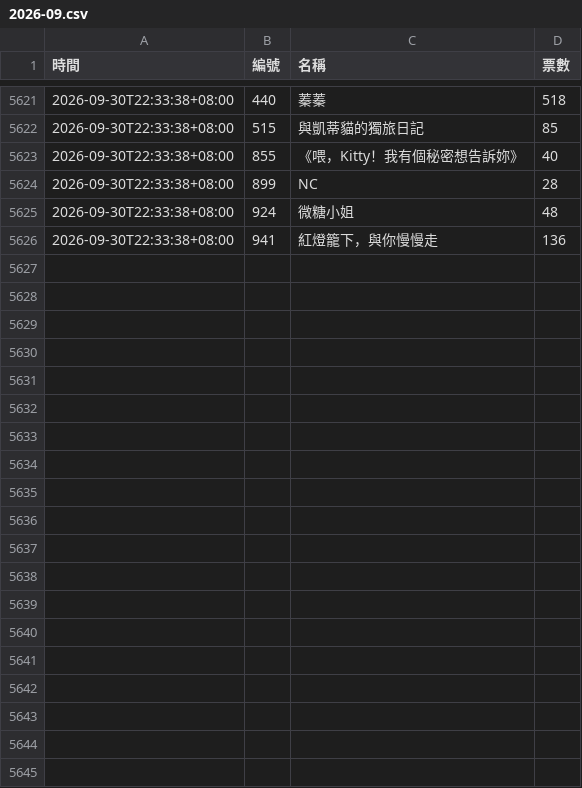
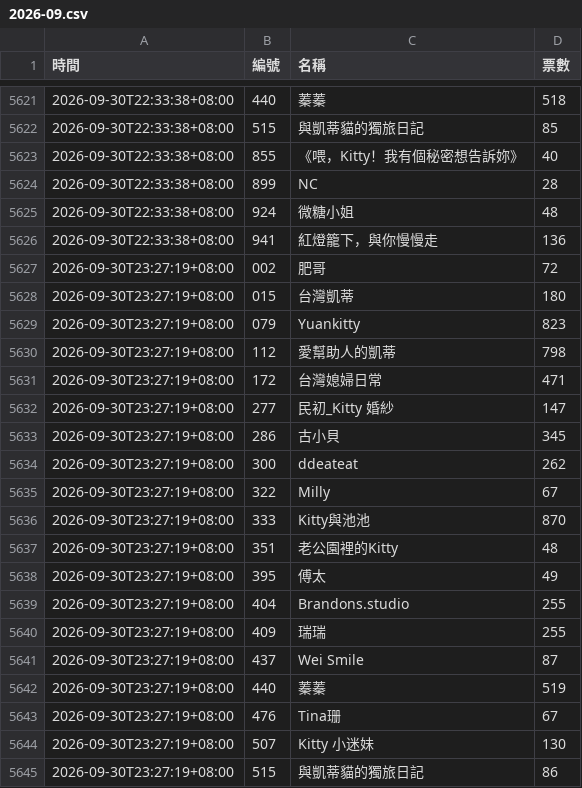
Before and after one commit to BrandonYang1203/KY-tracker, a CSV file: data/2026-09.csv, drawn as a sheet; only a part is shown, gaps mark what is left out; the diff covers the shown part only; the diff names each change by its address in the sheet, - before the commit and + after, or states it on an @@ line.

```diff
--- a/data/2026-09.csv
+++ b/data/2026-09.csv
+row 5627: 2026-09-30T23:27:19+08:00 | 002 | 肥哥 | 72
+row 5628: 2026-09-30T23:27:19+08:00 | 015 | 台灣凱蒂 | 180
+row 5629: 2026-09-30T23:27:19+08:00 | 079 | Yuankitty | 823
+row 5630: 2026-09-30T23:27:19+08:00 | 112 | 愛幫助人的凱蒂 | 798
+row 5631: 2026-09-30T23:27:19+08:00 | 172 | 台灣媳婦日常 | 471
+row 5632: 2026-09-30T23:27:19+08:00 | 277 | 民初_Kitty 婚紗 | 147
+row 5633: 2026-09-30T23:27:19+08:00 | 286 | 古小貝 | 345
+row 5634: 2026-09-30T23:27:19+08:00 | 300 | ddeateat | 262
+row 5635: 2026-09-30T23:27:19+08:00 | 322 | Milly | 67
+row 5636: 2026-09-30T23:27:19+08:00 | 333 | Kitty與池池 | 870
+row 5637: 2026-09-30T23:27:19+08:00 | 351 | 老公園裡的Kitty | 48
+row 5638: 2026-09-30T23:27:19+08:00 | 395 | 傅太 | 49
+row 5639: 2026-09-30T23:27:19+08:00 | 404 | Brandons.studio | 255
+row 5640: 2026-09-30T23:27:19+08:00 | 409 | 瑞瑞 | 255
+row 5641: 2026-09-30T23:27:19+08:00 | 437 | Wei Smile | 87
+row 5642: 2026-09-30T23:27:19+08:00 | 440 | 蓁蓁 | 519
+row 5643: 2026-09-30T23:27:19+08:00 | 476 | Tina珊 | 67
+row 5644: 2026-09-30T23:27:19+08:00 | 507 | Kitty 小迷妹 | 130
+row 5645: 2026-09-30T23:27:19+08:00 | 515 | 與凱蒂貓的獨旅日記 | 86
```
Also changed, not shown: 14 added rows elsewhere in this file, 1 other file.
